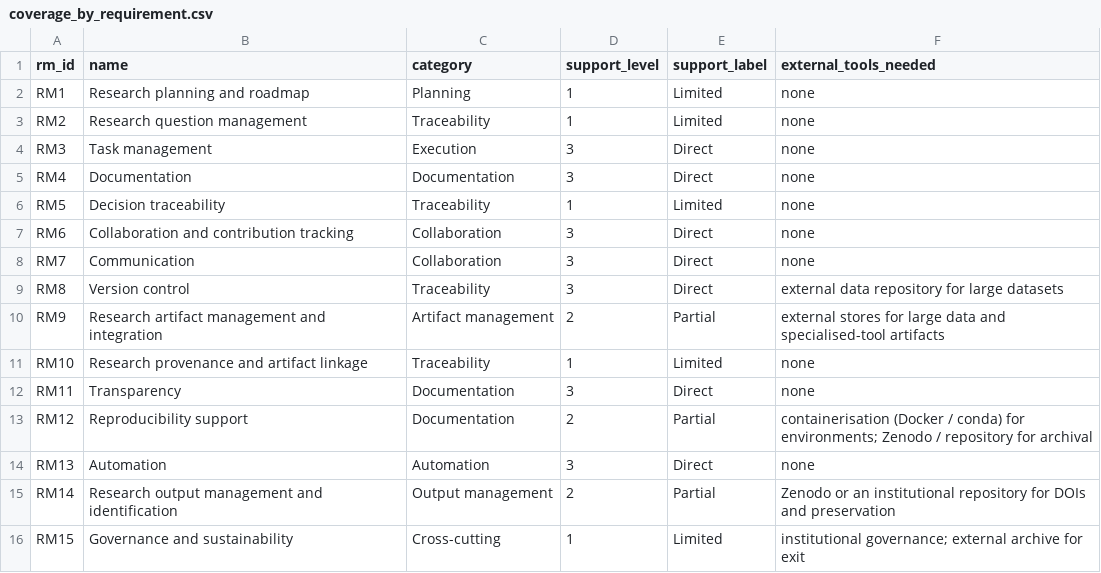
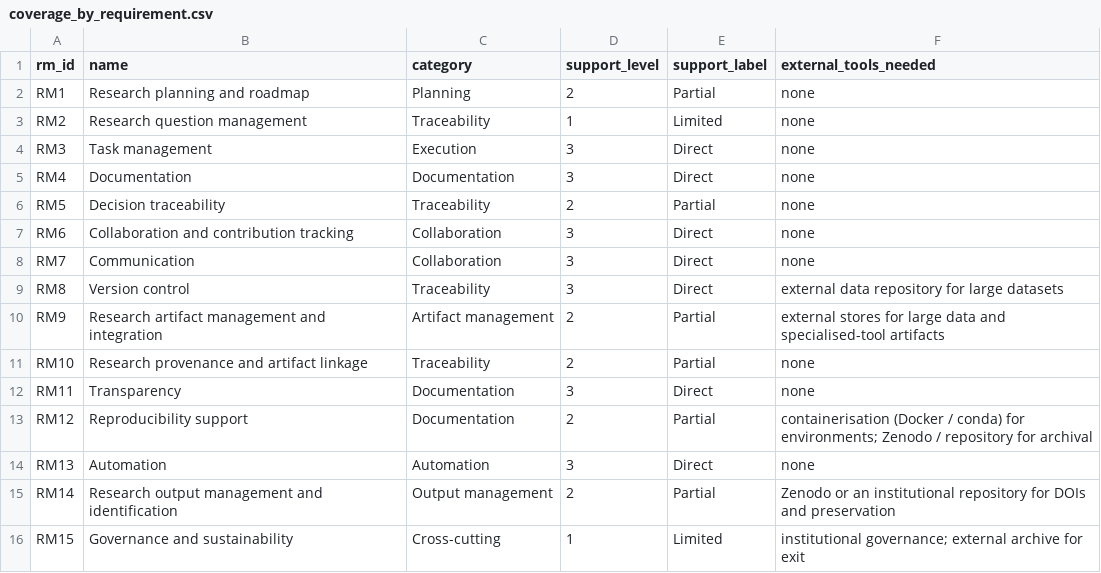
Before and after one commit to telmomm/github-research-infrastructure-study, a CSV file: results/framework/coverage_by_requirement.csv, drawn as a sheet.

```diff
--- a/results/framework/coverage_by_requirement.csv
+++ b/results/framework/coverage_by_requirement.csv
@@ -1,3 +1,3 @@
 rm_id,name,category,support_level,support_label,external_tools_needed
-RM1,Research planning and roadmap,Planning,1,Limited,none
+RM1,Research planning and roadmap,Planning,2,Partial,none
 RM2,Research question management,Traceability,1,Limited,none
@@ -5,3 +5,3 @@ RM3,Task management,Execution,3,Direct,none
 RM4,Documentation,Documentation,3,Direct,none
-RM5,Decision traceability,Traceability,1,Limited,none
+RM5,Decision traceability,Traceability,2,Partial,none
 RM6,Collaboration and contribution tracking,Collaboration,3,Direct,none
@@ -10,3 +10,3 @@ RM8,Version control,Traceability,3,Direct,external data repository for large dat
 RM9,Research artifact management and integration,Artifact management,2,Partial,external stores for large data and specialised-tool artifacts
-RM10,Research provenance and artifact linkage,Traceability,1,Limited,none
+RM10,Research provenance and artifact linkage,Traceability,2,Partial,none
 RM11,Transparency,Documentation,3,Direct,none
```
Also changed, not shown: results/framework/coverage_by_category.csv, results/framework/coverage_lifecycle_profile.csv, 15 other files.
